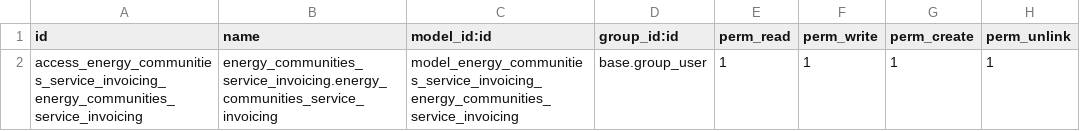
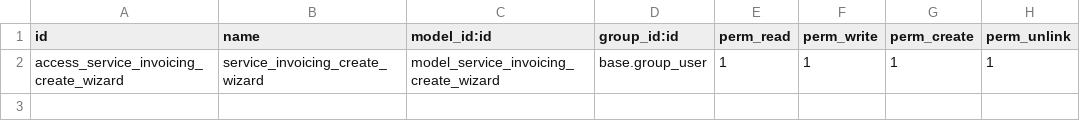
Before and after one commit to somcomunitats-coop/odoo-ec, a CSV file: energy_communities_service_invoicing/security/ir.model.access.csv, drawn as a sheet.

Commit message:
[IMP] ✨ Service Invoicing Create Wizard base structure

```diff
--- a/energy_communities_service_invoicing/security/ir.model.access.csv
+++ b/energy_communities_service_invoicing/security/ir.model.access.csv
@@ -1,2 +1,2 @@
 id,name,model_id:id,group_id:id,perm_read,perm_write,perm_create,perm_unlink
-access_energy_communities_service_invoicing_energy_communities_service_invoicing,energy_communities_service_invoicing.energy_communities_service_invoicing,model_energy_communities_service_invoicing_energy_communities_service_invoicing,base.group_user,1,1,1,1
+access_service_invoicing_create_wizard,service_invoicing_create_wizard,model_service_invoicing_create_wizard,base.group_user,1,1,1,1
```
Also changed, not shown: 6 other files.
